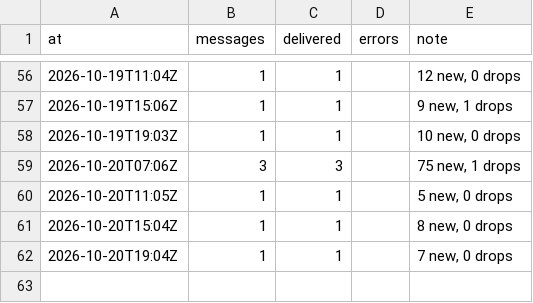
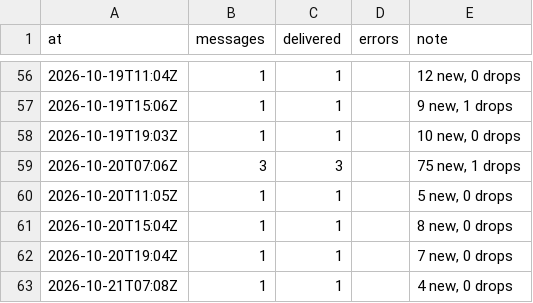
Before and after one commit to jenyshir-eng/Greece-real-estate, a CSV file: cities/athens/data/listings/notify_log.csv, drawn as a sheet; only a part is shown, gaps mark what is left out; the diff names each change by its address in the sheet, - before the commit and + after, or states it on an @@ line.

```diff
--- a/cities/athens/data/listings/notify_log.csv
+++ b/cities/athens/data/listings/notify_log.csv
+row 63: 2026-10-21T07:08Z | 1 | 1 |  | 4 new, 0 drops
```
Also changed, not shown: cities/athens/data/listings/collect_report.csv, cities/athens/data/listings/district_hints.csv, 13 other files.
